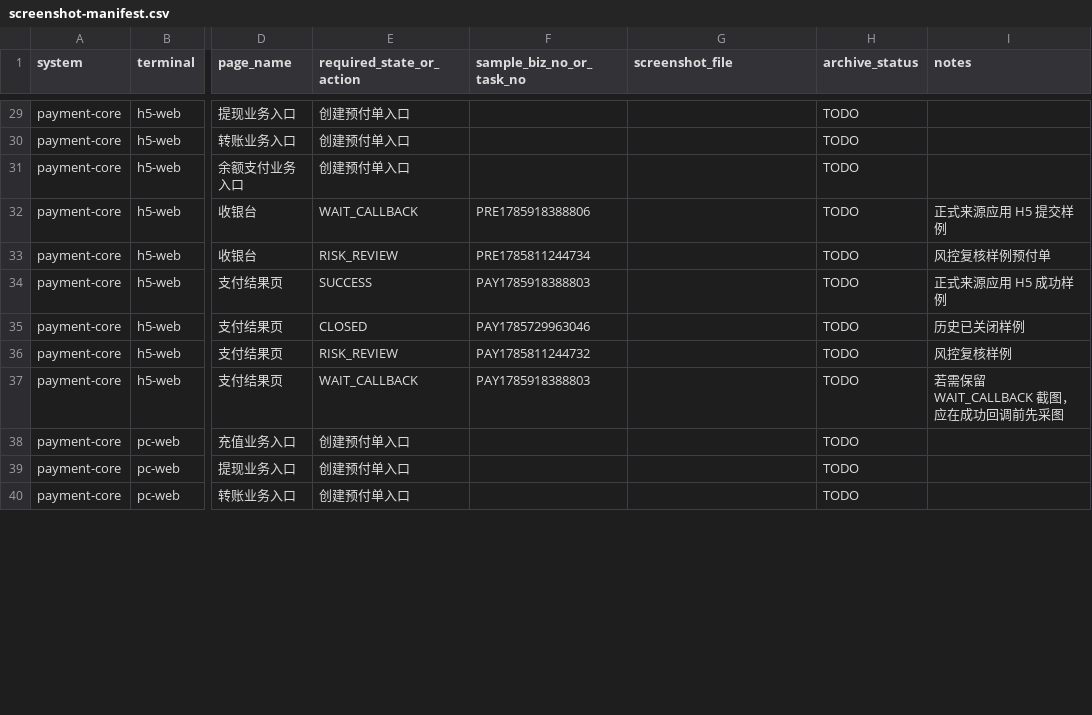
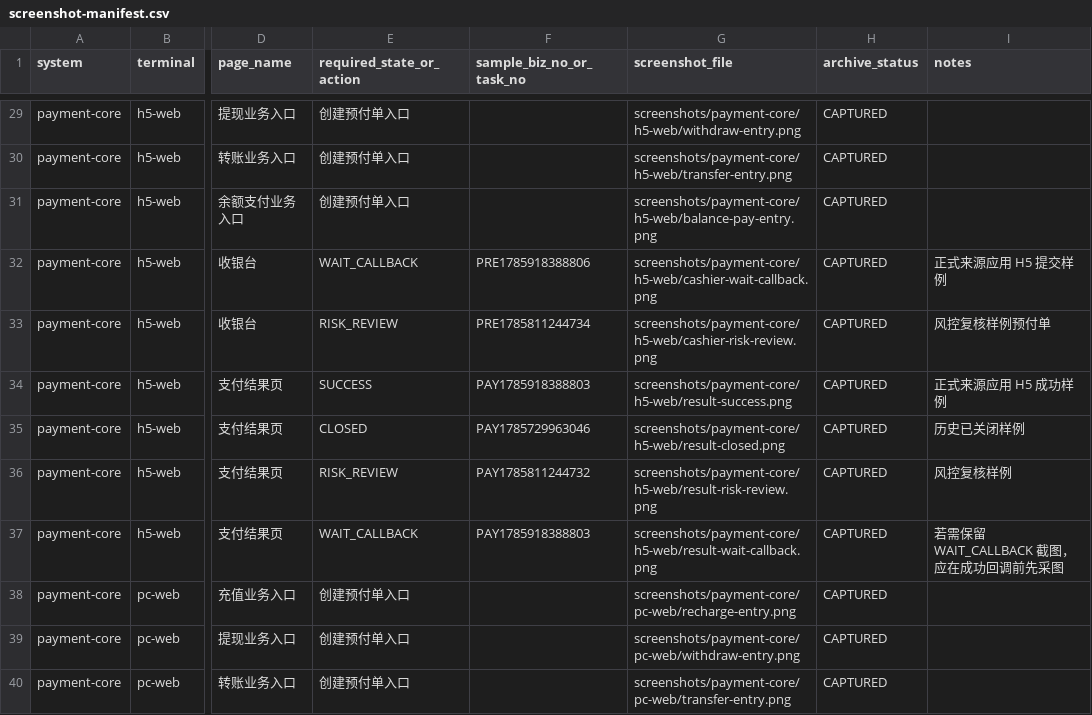
Before and after one commit to 2074623967/Housekeeping, a CSV file: docs/releases/evidence/draft-test-20260808/screenshot-manifest.csv, drawn as a sheet; only a part is shown, gaps mark what is left out; the diff covers the shown part only; the diff names each change by its address in the sheet, - before the commit and + after, or states it on an @@ line.

Commit message:
docs(release): archive freeze candidate evidence pack

```diff
--- a/docs/releases/evidence/draft-test-20260808/screenshot-manifest.csv
+++ b/docs/releases/evidence/draft-test-20260808/screenshot-manifest.csv
-G29 (screenshot_file): (empty)
+G29 (screenshot_file): screenshots/payment-core/h5-web/withdraw-entry.png
-H29:H40 (archive_status): TODO
+H29:H40 (archive_status): CAPTURED
-G30 (screenshot_file): (empty)
+G30 (screenshot_file): screenshots/payment-core/h5-web/transfer-entry.png
-G31 (screenshot_file): (empty)
+G31 (screenshot_file): screenshots/payment-core/h5-web/balance-pay-entry.png
-G32 (screenshot_file): (empty)
+G32 (screenshot_file): screenshots/payment-core/h5-web/cashier-wait-callback.png
-G33 (screenshot_file): (empty)
+G33 (screenshot_file): screenshots/payment-core/h5-web/cashier-risk-review.png
-G34 (screenshot_file): (empty)
+G34 (screenshot_file): screenshots/payment-core/h5-web/result-success.png
-G35 (screenshot_file): (empty)
+G35 (screenshot_file): screenshots/payment-core/h5-web/result-closed.png
-G36 (screenshot_file): (empty)
+G36 (screenshot_file): screenshots/payment-core/h5-web/result-risk-review.png
-G37 (screenshot_file): (empty)
+G37 (screenshot_file): screenshots/payment-core/h5-web/result-wait-callback.png
-G38 (screenshot_file): (empty)
+G38 (screenshot_file): screenshots/payment-core/pc-web/recharge-entry.png
-G39 (screenshot_file): (empty)
+G39 (screenshot_file): screenshots/payment-core/pc-web/withdraw-entry.png
-G40 (screenshot_file): (empty)
+G40 (screenshot_file): screenshots/payment-core/pc-web/transfer-entry.png
```
Also changed, not shown: 76 edited cells elsewhere in this file, 58 other files.
